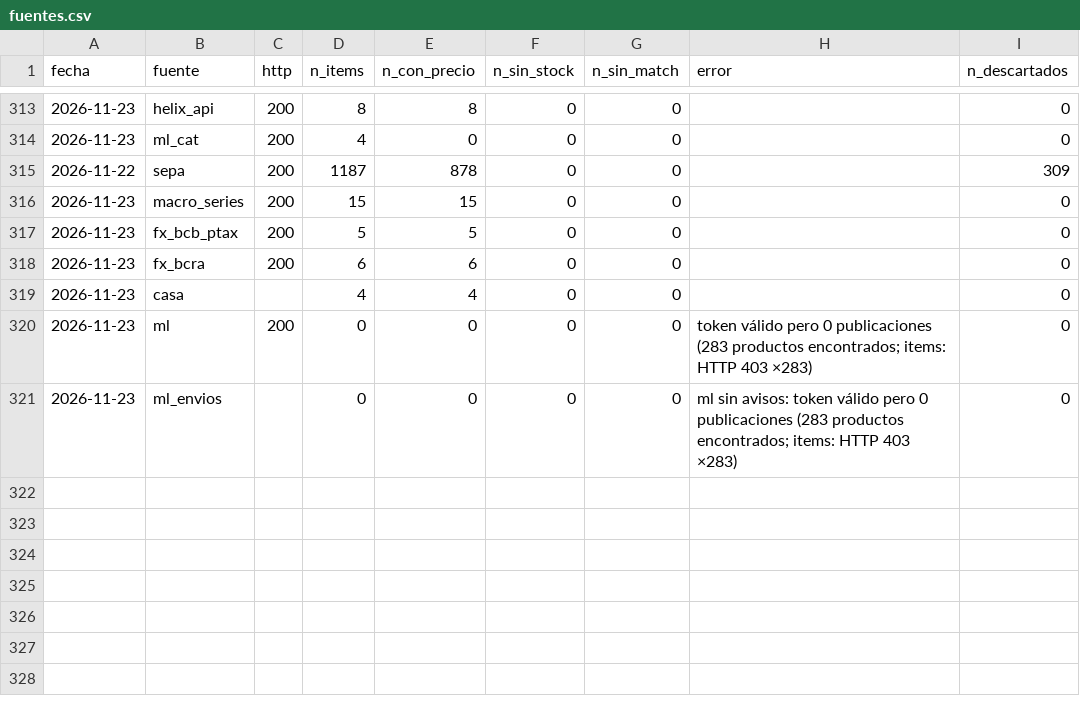
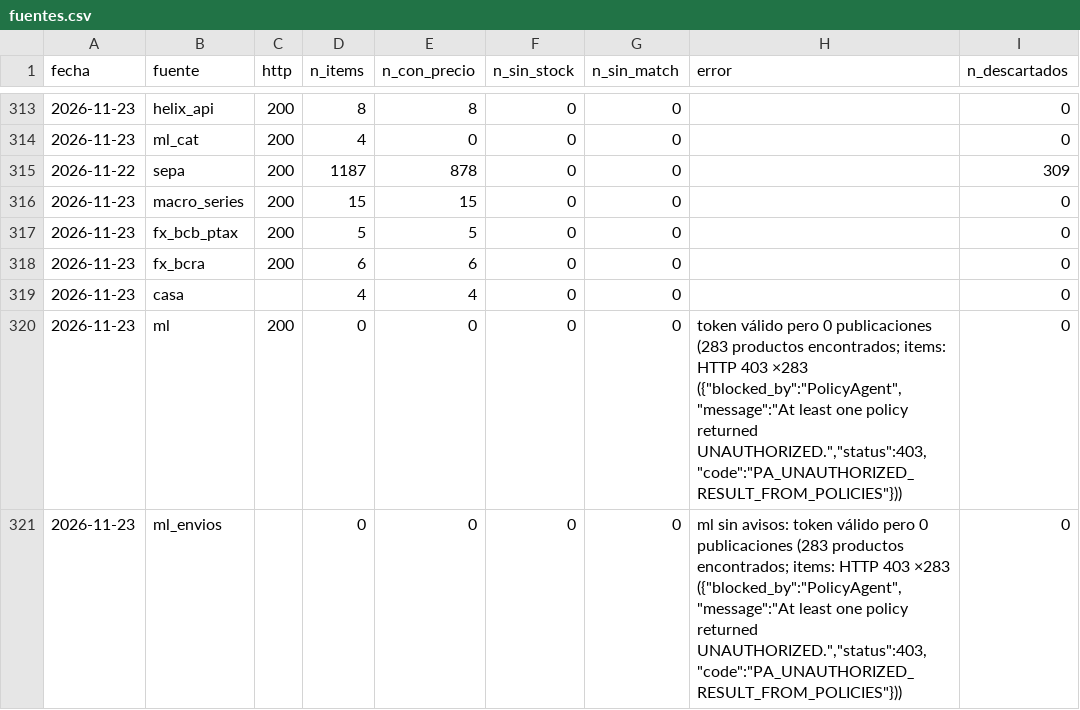
Before and after one commit to noguerafran-alt/LUBRICANTES, a CSV file: data/fuentes.csv, drawn as a sheet; only a part is shown, gaps mark what is left out.

```diff
--- a/data/fuentes.csv
+++ b/data/fuentes.csv
@@ -319,3 +319,3 @@ fecha,fuente,http,n_items,n_con_precio,n_sin_stock,n_sin_match,error,n_descartad
 2026-11-23,casa,,4,4,0,0,,0
-2026-11-23,ml,200,0,0,0,0,token válido pero 0 publicaciones (283 productos encontrados; items: HTTP 403 ×283),0
-2026-11-23,ml_envios,,0,0,0,0,ml sin avisos: token válido pero 0 publicaciones (283 productos encontrados; items: HTTP 403 ×283),0
+2026-11-23,ml,200,0,0,0,0,"token válido pero 0 publicaciones (283 productos encontrados; items: HTTP 403 ×283 ({""blocked_by"":""PolicyAgent"",""message"":""At least one policy returned UNAUTHORIZED."",""status"":403,""code"":""PA_UNAUTHORIZED_RESULT_FROM_POLICIES""}))",0
+2026-11-23,ml_envios,,0,0,0,0,"ml sin avisos: token válido pero 0 publicaciones (283 productos encontrados; items: HTTP 403 ×283 ({""blocked_by"":""PolicyAgent"",""message"":""At least one policy returned UNAUTHORIZED."",""status"":403,""code"":""PA_UNAUTHORIZED_RESULT_FROM_POLICIES""}))",0
```
